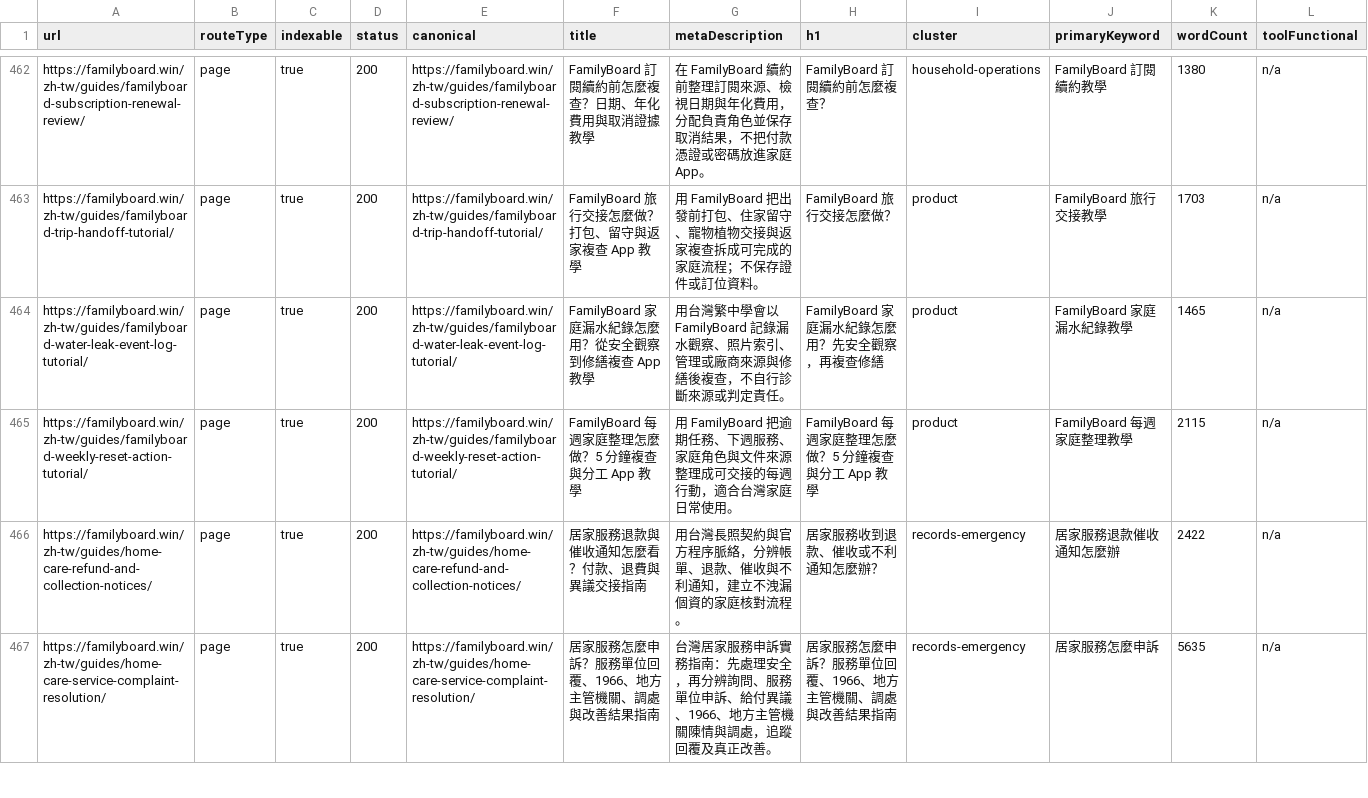
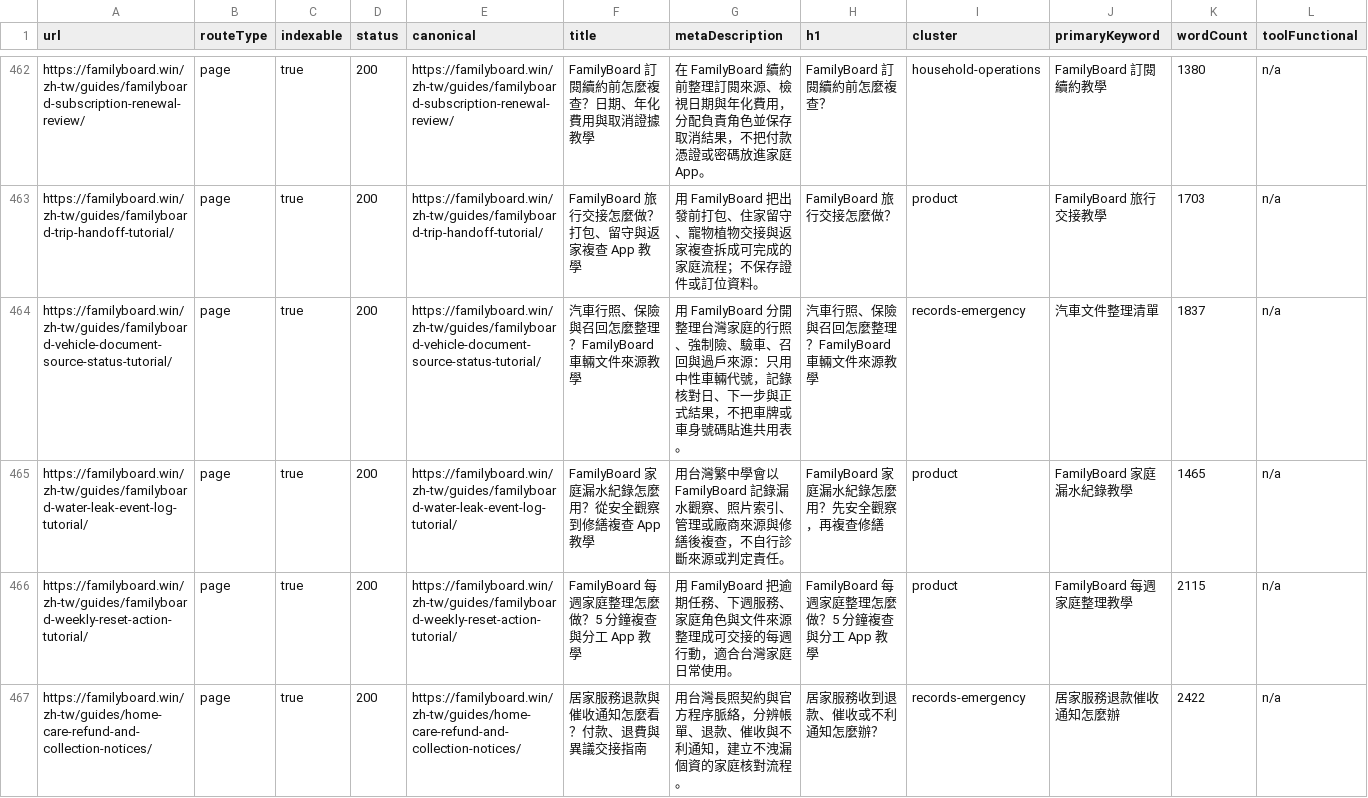
Before and after one commit to btcson66-rgb/familyboard, a CSV file: reports/url-inventory.csv, drawn as a sheet; only a part is shown, gaps mark what is left out; the shorter side is filled out with more unchanged rows; rows hold the shown columns only; the diff names each change by its address in the sheet, - before the commit and + after, or states it on an @@ line.

Commit message:
feat: add zh vehicle document guide

```diff
--- a/reports/url-inventory.csv
+++ b/reports/url-inventory.csv
+row 464: https://familyboard.win/zh-tw/guides/familyboard-vehicle-document-source-status-tutorial/ | page | true | 200 | https://familyboard.win/zh-tw/guides/familyboard-vehicle-document-source-status-tutorial/ | 汽車行照、保險與召回怎麼整理？FamilyBoard 車輛文件來源教學 | 用 FamilyBoard 分開整理台灣家庭的行照、強制險、驗車、召回與過戶來源：只用中性車輛代號，記錄核對日、下一步與正式結果，不把車牌或車身號碼貼進共用表。 | 汽車行照、保險與召回怎麼整理？FamilyBoard 車輛文件來源教學 | records-emergency | 汽車文件整理清單 | 1837 | n/a
```
Also changed, not shown: 7 other files.
